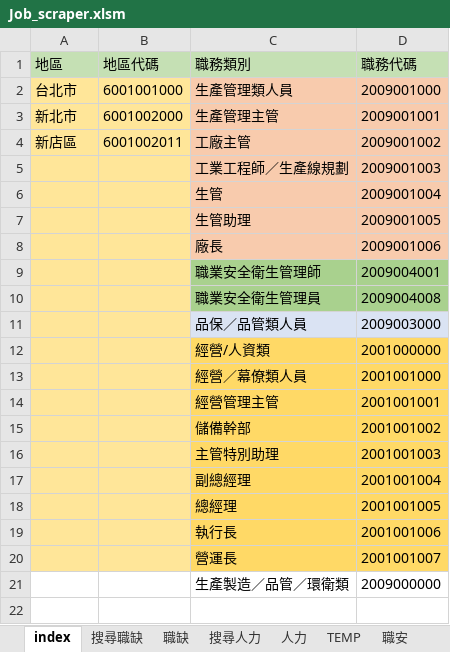
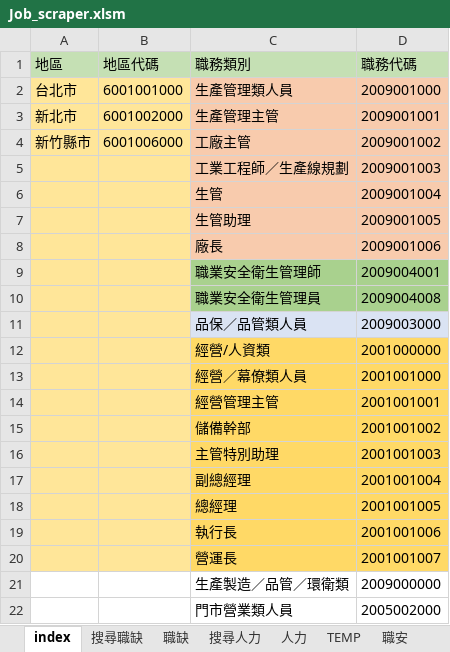
Before and after one commit to spicerobert/104-bigdata-job-analysis, an Excel workbook: crawler/Job_scraper.xlsm, sheet index, drawn as a sheet; values as stored, in another font and other column widths than the file's, no borders; the diff names each change by its address in the sheet, - before the commit and + after, or states it on an @@ line.

```diff
--- a/crawler/Job_scraper.xlsm (sheet index)
+++ b/crawler/Job_scraper.xlsm (sheet index)
-A4 (地區): 新店區
+A4 (地區): 新竹縣市
-B4 (地區代碼): 6001002011
+B4 (地區代碼): 6001006000
+row 22:  |  | 門市營業類人員 | 2005002000
```
Also changed, not shown: sheet 職缺, sheet 搜尋職缺, sheet TEMP, 4 other files.
